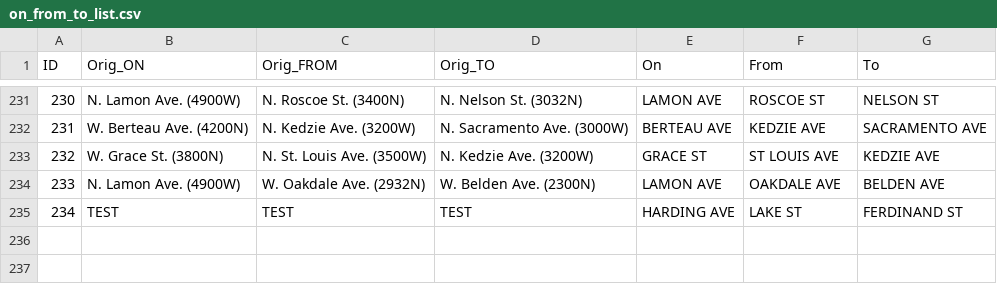
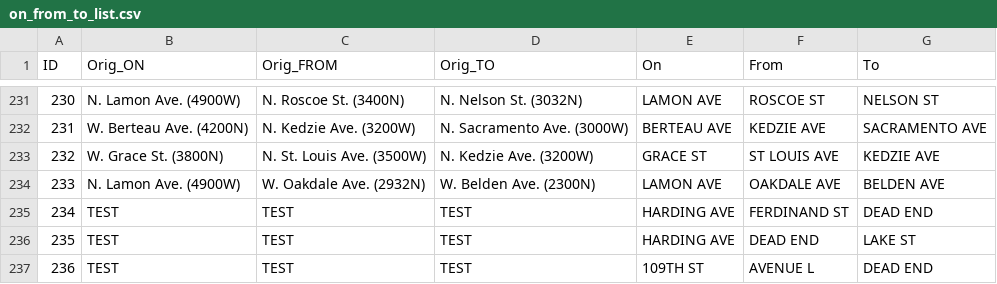
Before and after one commit to kristenhahn/on_from_to_mapping, a CSV file: on_from_to_list.csv, drawn as a sheet; only a part is shown, gaps mark what is left out.

```diff
--- a/on_from_to_list.csv
+++ b/on_from_to_list.csv
@@ -234,2 +234,4 @@ ID,Orig_ON,Orig_FROM,Orig_TO,On,From,To
 233,N. Lamon Ave. (4900W),W. Oakdale Ave. (2932N),W. Belden Ave. (2300N),LAMON AVE,OAKDALE AVE,BELDEN AVE
-234,TEST,TEST,TEST,HARDING AVE, LAKE ST, FERDINAND ST
+234,TEST,TEST,TEST, HARDING AVE, FERDINAND ST, DEAD END
+235,TEST,TEST,TEST, HARDING AVE,DEAD END,LAKE ST
+236,TEST,TEST,TEST, 109TH ST,AVENUE L,DEAD END
```
Also changed, not shown: 1 other file.
